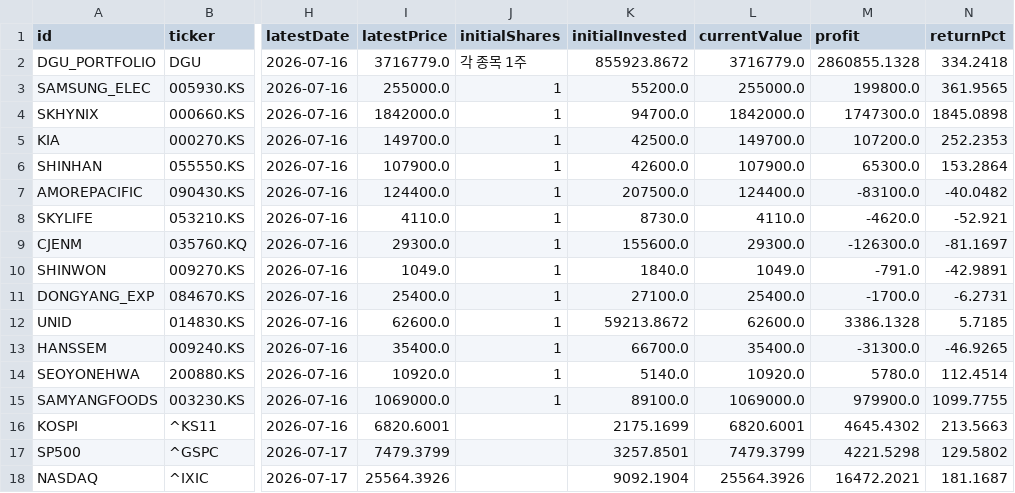
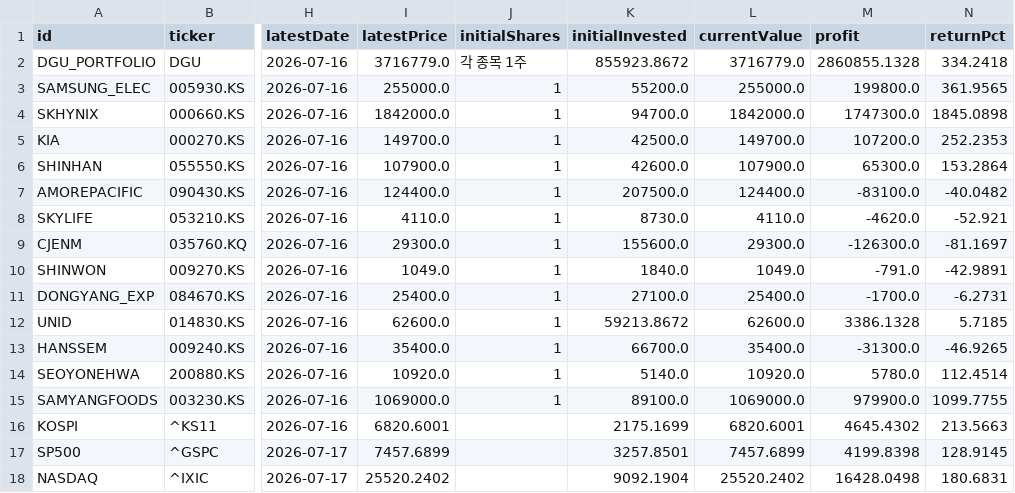
Before and after one commit to utopianromancer/dgu-port, a CSV file: data/price-table.csv, drawn as a sheet; only a part is shown, gaps mark what is left out; the diff names each change by its address in the sheet, - before the commit and + after, or states it on an @@ line.

```diff
--- a/data/price-table.csv
+++ b/data/price-table.csv
-I17 (latestPrice): 7479.3799
+I17 (latestPrice): 7457.6899
-L17 (currentValue): 7479.3799
+L17 (currentValue): 7457.6899
-M17 (profit): 4221.5298
+M17 (profit): 4199.8398
-N17 (returnPct): 129.5802
+N17 (returnPct): 128.9145
-I18 (latestPrice): 25564.3926
+I18 (latestPrice): 25520.2402
-L18 (currentValue): 25564.3926
+L18 (currentValue): 25520.2402
-M18 (profit): 16472.2021
+M18 (profit): 16428.0498
-N18 (returnPct): 181.1687
+N18 (returnPct): 180.6831
```
Also changed, not shown: 1 other file.
